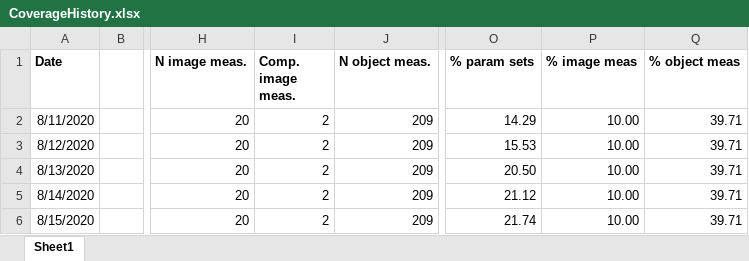
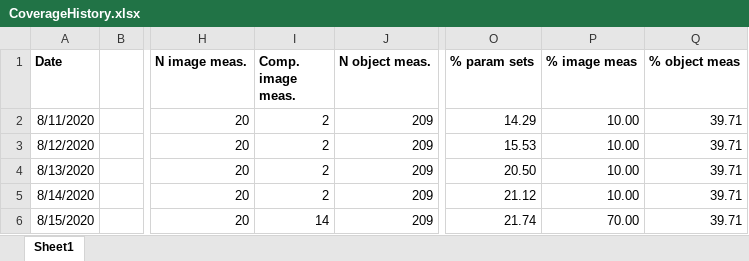
Before and after one commit to mianalysis/mia, an Excel workbook: CoverageHistory.xlsx, sheet Sheet1, drawn as a sheet; only a part is shown, gaps mark what is left out; values as stored, in another font and other column widths than the file's, no borders; charts and pictures not drawn; the diff names each change by its address in the sheet, - before the commit and + after, or states it on an @@ line.

Commit message:
Added some image measurement descriptions

```diff
--- a/CoverageHistory.xlsx (sheet Sheet1)
+++ b/CoverageHistory.xlsx (sheet Sheet1)
-I6 (Comp. image meas.): 2
+I6 (Comp. image meas.): 14
-P6 (% image meas): 10.00
+P6 (% image meas): 70.00
```
Also changed, not shown: charts or pictures, 2 other files.
